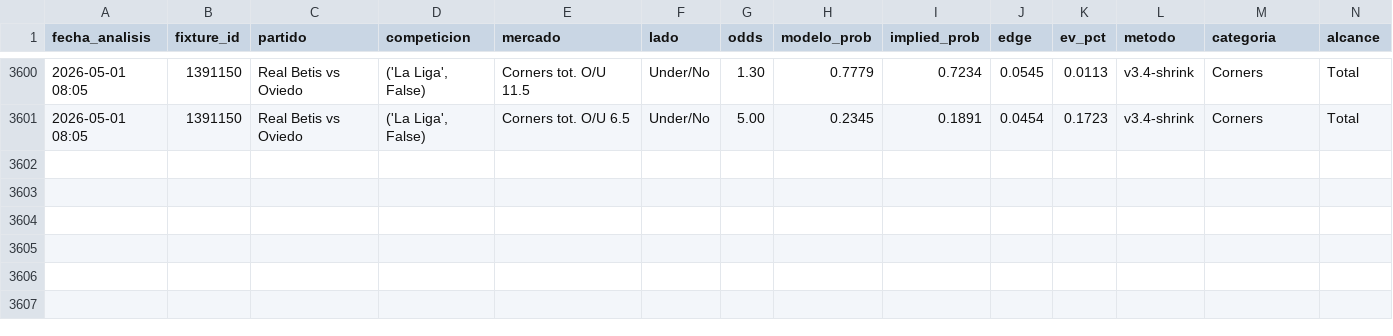
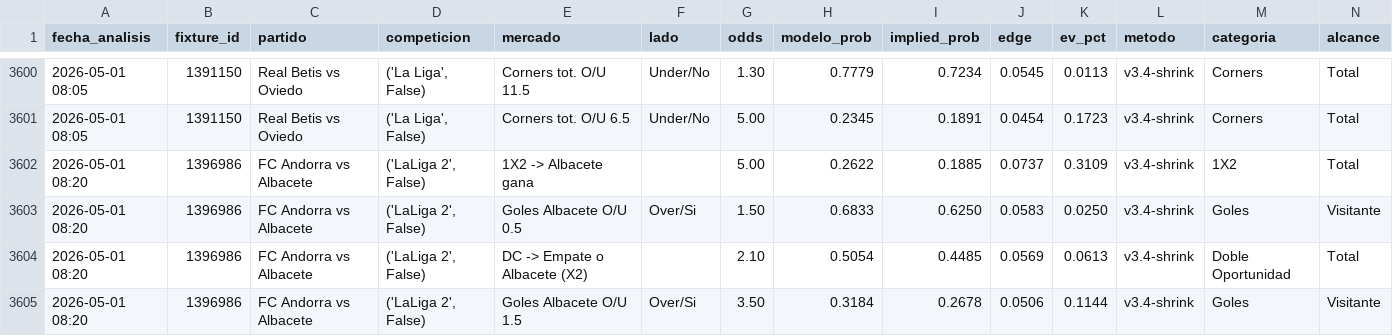
Before and after one commit to MatiasDas223/ApuestasDepo, a CSV file: data/apuestas/value_bets_v34shrink.csv, drawn as a sheet; only a part is shown, gaps mark what is left out; rows hold the shown columns only; the diff names each change by its address in the sheet, - before the commit and + after, or states it on an @@ line.

```diff
--- a/data/apuestas/value_bets_v34shrink.csv
+++ b/data/apuestas/value_bets_v34shrink.csv
+row 3602: 2026-05-01 08:20 | 1396986 | FC Andorra vs Albacete | ('LaLiga 2', False) | 1X2 -> Albacete gana |  | 5.00 | 0.2622 | 0.1885 | 0.0737 | 0.3109 | v3.4-shrink | 1X2 | Total
+row 3603: 2026-05-01 08:20 | 1396986 | FC Andorra vs Albacete | ('LaLiga 2', False) | Goles Albacete O/U 0.5 | Over/Si | 1.50 | 0.6833 | 0.6250 | 0.0583 | 0.0250 | v3.4-shrink | Goles | Visitante
+row 3604: 2026-05-01 08:20 | 1396986 | FC Andorra vs Albacete | ('LaLiga 2', False) | DC -> Empate o Albacete (X2) |  | 2.10 | 0.5054 | 0.4485 | 0.0569 | 0.0613 | v3.4-shrink | Doble Oportunidad | Total
+row 3605: 2026-05-01 08:20 | 1396986 | FC Andorra vs Albacete | ('LaLiga 2', False) | Goles Albacete O/U 1.5 | Over/Si | 3.50 | 0.3184 | 0.2678 | 0.0506 | 0.1144 | v3.4-shrink | Goles | Visitante
```
Also changed, not shown: data/apuestas/value_bets_calibrado.csv, data/apuestas/value_bets_v33ref.csv, 21 other files.
